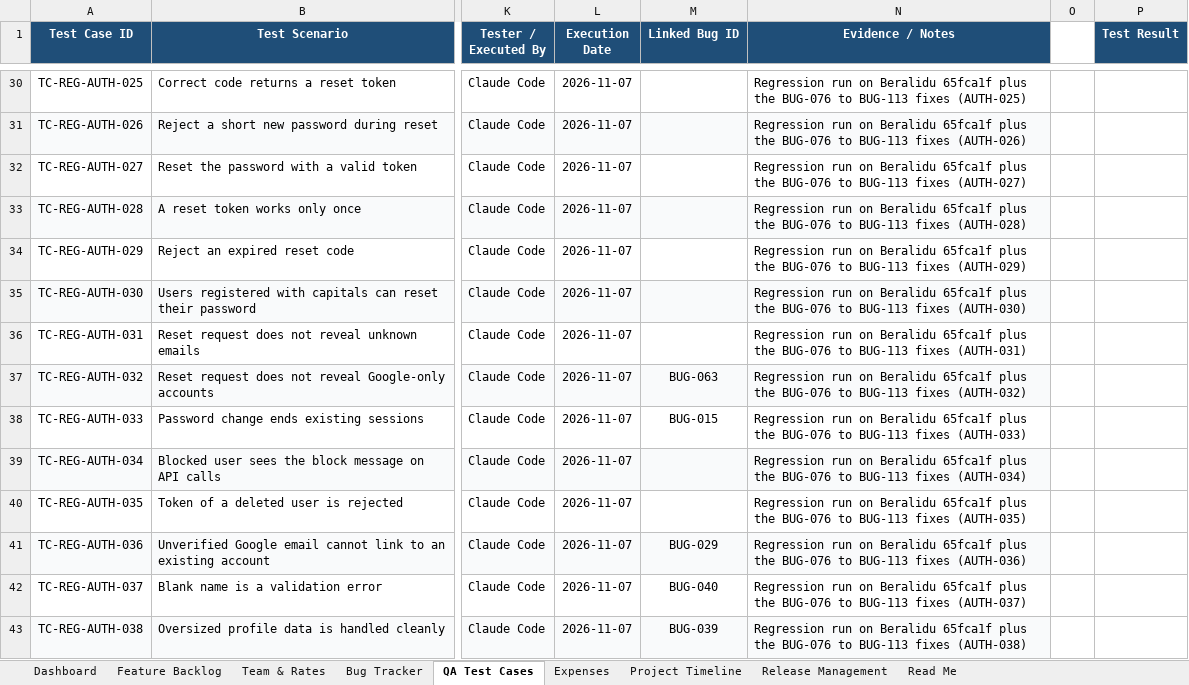
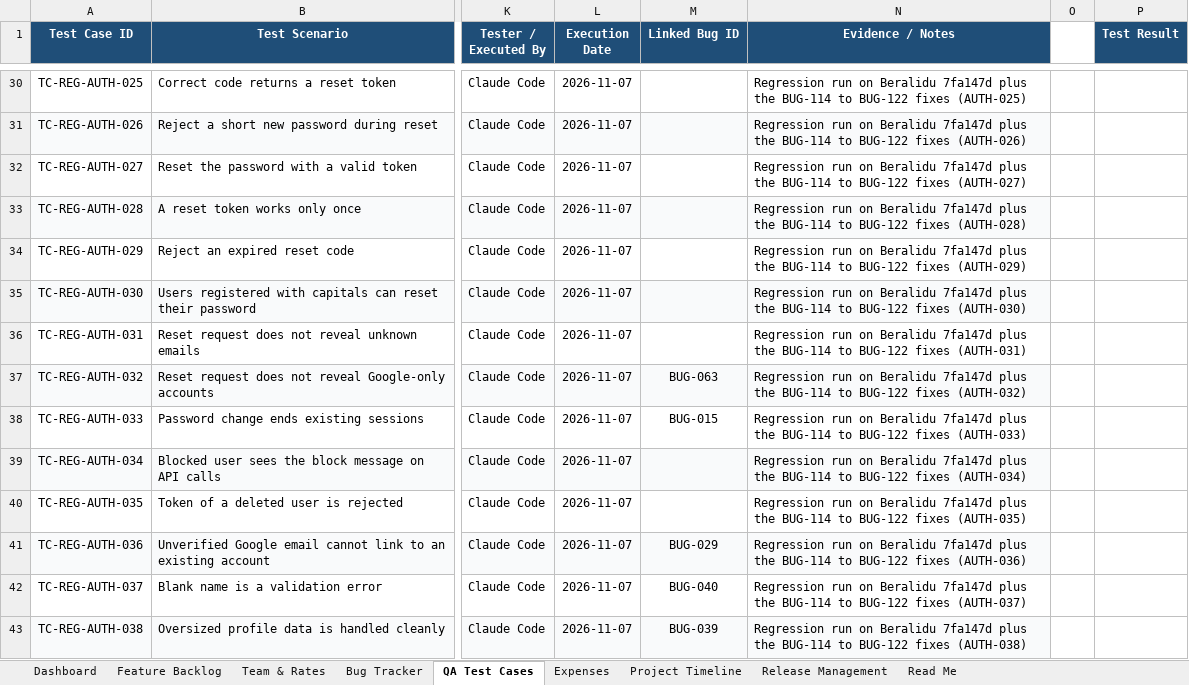
Before and after one commit to Dilshan-Nuwantha/LMS, an Excel workbook: qa/TENZE_LMS_Management_Workbook_Updated.xlsx, sheet QA Test Cases, drawn as a sheet; only a part is shown, gaps mark what is left out; values as stored, in another font and other column widths than the file's, no borders; conditional formats not drawn; the diff covers the shown part only; the diff names each change by its address in the sheet, - before the commit and + after, or states it on an @@ line.

```diff
--- a/qa/TENZE_LMS_Management_Workbook_Updated.xlsx (sheet QA Test Cases)
+++ b/qa/TENZE_LMS_Management_Workbook_Updated.xlsx (sheet QA Test Cases)
-N30 (Evidence / Notes): …on Beralidu 65fca1f plus the BUG-076 to BUG-113 fixes (AUTH-025)
+N30 (Evidence / Notes): …on Beralidu 7fa147d plus the BUG-114 to BUG-122 fixes (AUTH-025)
-N31 (Evidence / Notes): …on Beralidu 65fca1f plus the BUG-076 to BUG-113 fixes (AUTH-026)
+N31 (Evidence / Notes): …on Beralidu 7fa147d plus the BUG-114 to BUG-122 fixes (AUTH-026)
-N32 (Evidence / Notes): …on Beralidu 65fca1f plus the BUG-076 to BUG-113 fixes (AUTH-027)
+N32 (Evidence / Notes): …on Beralidu 7fa147d plus the BUG-114 to BUG-122 fixes (AUTH-027)
-N33 (Evidence / Notes): …on Beralidu 65fca1f plus the BUG-076 to BUG-113 fixes (AUTH-028)
+N33 (Evidence / Notes): …on Beralidu 7fa147d plus the BUG-114 to BUG-122 fixes (AUTH-028)
-N34 (Evidence / Notes): …on Beralidu 65fca1f plus the BUG-076 to BUG-113 fixes (AUTH-029)
+N34 (Evidence / Notes): …on Beralidu 7fa147d plus the BUG-114 to BUG-122 fixes (AUTH-029)
-N35 (Evidence / Notes): …on Beralidu 65fca1f plus the BUG-076 to BUG-113 fixes (AUTH-030)
+N35 (Evidence / Notes): …on Beralidu 7fa147d plus the BUG-114 to BUG-122 fixes (AUTH-030)
-N36 (Evidence / Notes): …on Beralidu 65fca1f plus the BUG-076 to BUG-113 fixes (AUTH-031)
+N36 (Evidence / Notes): …on Beralidu 7fa147d plus the BUG-114 to BUG-122 fixes (AUTH-031)
-N37 (Evidence / Notes): …on Beralidu 65fca1f plus the BUG-076 to BUG-113 fixes (AUTH-032)
+N37 (Evidence / Notes): …on Beralidu 7fa147d plus the BUG-114 to BUG-122 fixes (AUTH-032)
-N38 (Evidence / Notes): …on Beralidu 65fca1f plus the BUG-076 to BUG-113 fixes (AUTH-033)
+N38 (Evidence / Notes): …on Beralidu 7fa147d plus the BUG-114 to BUG-122 fixes (AUTH-033)
-N39 (Evidence / Notes): …on Beralidu 65fca1f plus the BUG-076 to BUG-113 fixes (AUTH-034)
+N39 (Evidence / Notes): …on Beralidu 7fa147d plus the BUG-114 to BUG-122 fixes (AUTH-034)
-N40 (Evidence / Notes): …on Beralidu 65fca1f plus the BUG-076 to BUG-113 fixes (AUTH-035)
+N40 (Evidence / Notes): …on Beralidu 7fa147d plus the BUG-114 to BUG-122 fixes (AUTH-035)
-N41 (Evidence / Notes): …on Beralidu 65fca1f plus the BUG-076 to BUG-113 fixes (AUTH-036)
+N41 (Evidence / Notes): …on Beralidu 7fa147d plus the BUG-114 to BUG-122 fixes (AUTH-036)
-N42 (Evidence / Notes): …on Beralidu 65fca1f plus the BUG-076 to BUG-113 fixes (AUTH-037)
+N42 (Evidence / Notes): …on Beralidu 7fa147d plus the BUG-114 to BUG-122 fixes (AUTH-037)
-N43 (Evidence / Notes): …on Beralidu 65fca1f plus the BUG-076 to BUG-113 fixes (AUTH-038)
+N43 (Evidence / Notes): …on Beralidu 7fa147d plus the BUG-114 to BUG-122 fixes (AUTH-038)
```
Also changed, not shown: 27 added rows and 451 edited cells elsewhere in this sheet, sheet Bug Tracker, sheet Dashboard, 43 other files.
